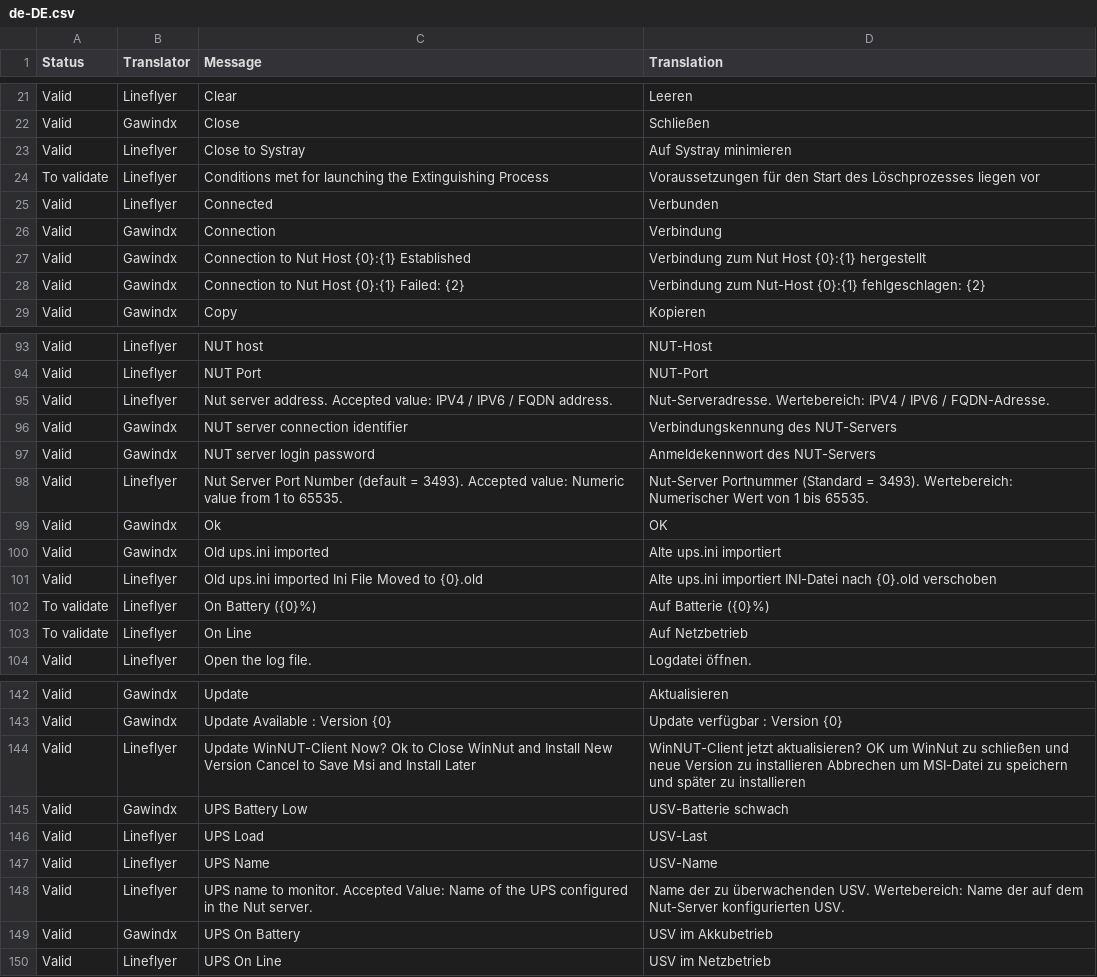
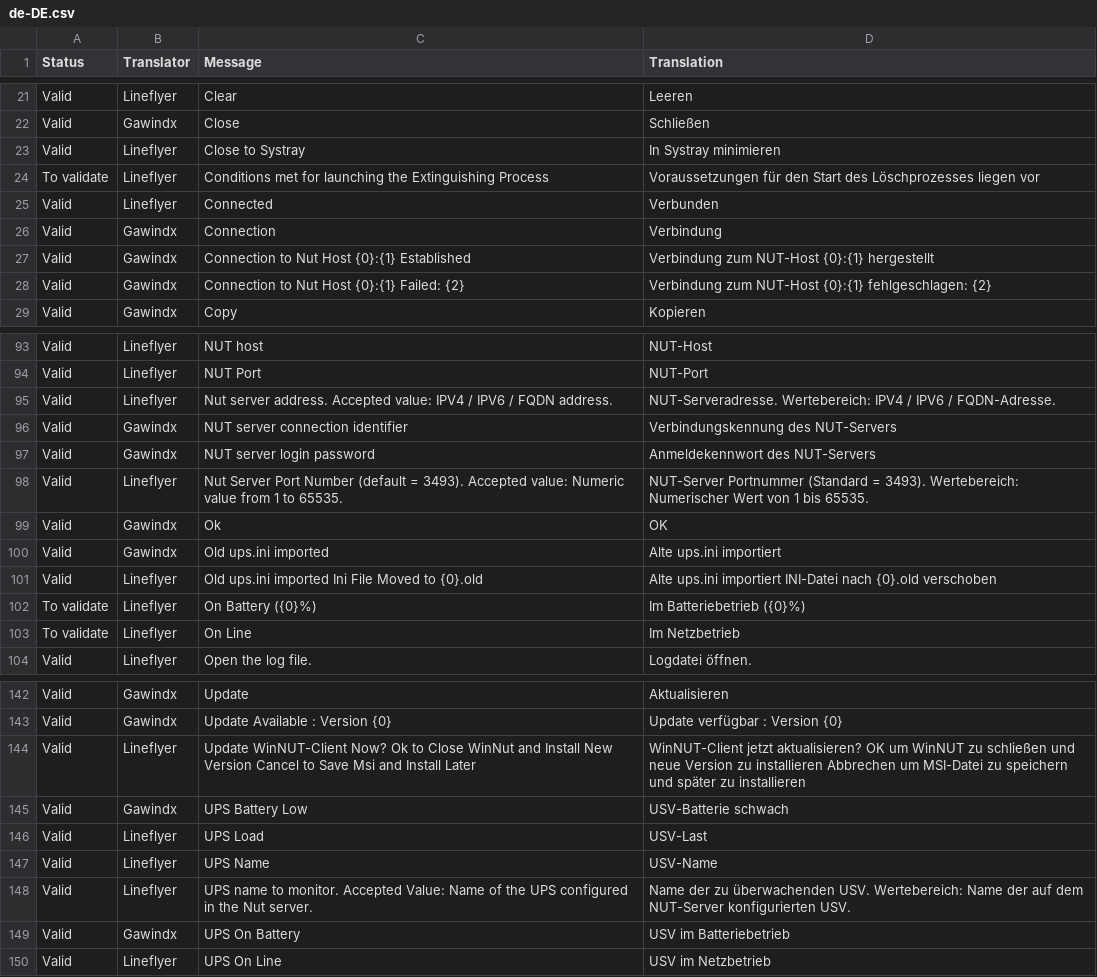
Before and after one commit to nutdotnet/WinNUT-Client, a CSV file: Translation/de-DE/de-DE.csv, drawn as a sheet; only a part is shown, gaps mark what is left out; the diff covers the shown part only.

Commit message:
Apply suggestions from code review
Co-authored-by: MarkusMDK <46997154+MarkusMDK@users.noreply.github.com>

```diff
--- a/Translation/de-DE/de-DE.csv
+++ b/Translation/de-DE/de-DE.csv
@@ -22,3 +22,3 @@ Valid,Lineflyer,Clear,Leeren
 Valid,Gawindx,Close,Schließen
-Valid,Lineflyer,Close to Systray,Auf Systray minimieren
+Valid,Lineflyer,Close to Systray,In Systray minimieren
 To validate,Lineflyer,Conditions met for launching the Extinguishing Process,Voraussetzungen für den Start des Löschprozesses liegen vor
@@ -26,4 +26,4 @@ Valid,Lineflyer,Connected,Verbunden
 Valid,Gawindx,Connection,Verbindung
-Valid,Gawindx,Connection to Nut Host {0}:{1} Established,Verbindung zum Nut Host {0}:{1} hergestellt
-Valid,Gawindx,Connection to Nut Host {0}:{1} Failed: {2},Verbindung zum Nut-Host {0}:{1} fehlgeschlagen: {2}
+Valid,Gawindx,Connection to Nut Host {0}:{1} Established,Verbindung zum NUT-Host {0}:{1} hergestellt
+Valid,Gawindx,Connection to Nut Host {0}:{1} Failed: {2},Verbindung zum NUT-Host {0}:{1} fehlgeschlagen: {2}
 Valid,Gawindx,Copy,Kopieren
@@ -94,6 +94,6 @@ Valid,Lineflyer,NUT host,NUT-Host
 Valid,Lineflyer,NUT Port,NUT-Port
-Valid,Lineflyer,Nut server address. Accepted value: IPV4 / IPV6 / FQDN address.,Nut-Serveradresse. Wertebereich: IPV4 / IPV6 / FQDN-Adresse.
+Valid,Lineflyer,Nut server address. Accepted value: IPV4 / IPV6 / FQDN address.,NUT-Serveradresse. Wertebereich: IPV4 / IPV6 / FQDN-Adresse.
 Valid,Gawindx,NUT server connection identifier,Verbindungskennung des NUT-Servers
 Valid,Gawindx,NUT server login password,Anmeldekennwort des NUT-Servers
-Valid,Lineflyer,Nut Server Port Number (default = 3493). Accepted value: Numeric value from 1 to 65535.,Nut-Server Portnummer (Standard = 3493). Wertebereich: Numerischer Wert von 1 bis 65535.
+Valid,Lineflyer,Nut Server Port Number (default = 3493). Accepted value: Numeric value from 1 to 65535.,NUT-Server Portnummer (Standard = 3493). Wertebereich: Numerischer Wert von 1 bis 65535.
 Valid,Gawindx,Ok,OK
@@ -101,4 +101,4 @@ Valid,Gawindx,Old ups.ini imported,Alte ups.ini importiert
 Valid,Lineflyer,Old ups.ini imported Ini File Moved to {0}.old,Alte ups.ini importiert INI-Datei nach {0}.old verschoben
-To validate,Lineflyer,On Battery ({0}%),Auf Batterie ({0}%)
-To validate,Lineflyer,On Line,Auf Netzbetrieb
+To validate,Lineflyer,On Battery ({0}%),Im Batteriebetrieb ({0}%)
+To validate,Lineflyer,On Line,Im Netzbetrieb
 Valid,Lineflyer,Open the log file.,Logdatei öffnen.
@@ -143,3 +143,3 @@ Valid,Gawindx,Update,Aktualisieren
 Valid,Gawindx,Update Available : Version {0},Update verfügbar : Version {0}
-Valid,Lineflyer,Update WinNUT-Client Now? Ok to Close WinNut and Install New Version Cancel to Save Msi and Install Later,WinNUT-Client jetzt aktualisieren? OK um WinNut zu schließen und neue Version zu installieren Abbrechen um MSI-Datei zu speichern und später zu installieren
+Valid,Lineflyer,Update WinNUT-Client Now? Ok to Close WinNut and Install New Version Cancel to Save Msi and Install Later,WinNUT-Client jetzt aktualisieren? OK um WinNUT zu schließen und neue Version zu installieren Abbrechen um MSI-Datei zu speichern und später zu installieren
 Valid,Gawindx,UPS Battery Low,USV-Batterie schwach
@@ -147,4 +147,4 @@ Valid,Lineflyer,UPS Load,USV-Last
 Valid,Lineflyer,UPS Name,USV-Name
-Valid,Lineflyer,UPS name to monitor. Accepted Value: Name of the UPS configured in the Nut server.,Name der zu überwachenden USV. Wertebereich: Name der auf dem Nut-Server konfigurierten USV.
-Valid,Gawindx,UPS On Battery,USV im Akkubetrieb
+Valid,Lineflyer,UPS name to monitor. Accepted Value: Name of the UPS configured in the Nut server.,Name der zu überwachenden USV. Wertebereich: Name der auf dem NUT-Server konfigurierten USV.
+Valid,Gawindx,UPS On Battery,USV im Batteriebetrieb
 Valid,Lineflyer,UPS On Line,USV im Netzbetrieb
```
Also changed, not shown: 6 edited cells elsewhere in this file.
